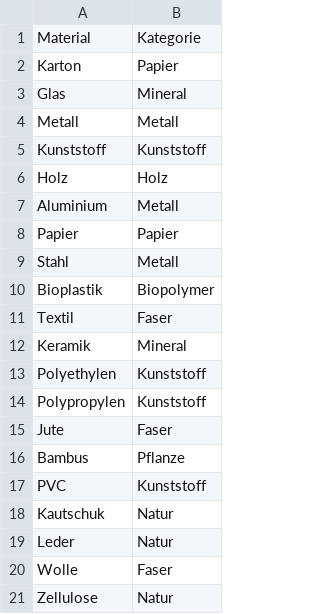
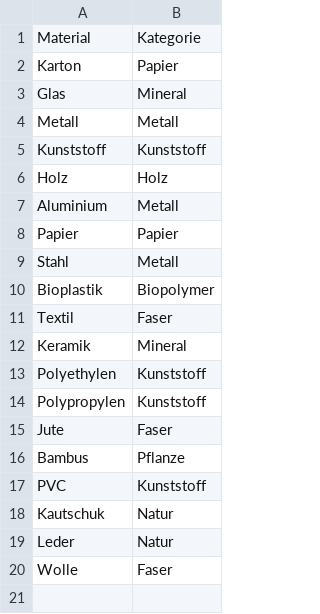
Before and after one commit to CedricFeuz/thegoodmaterial, a CSV file: db/materials.csv, drawn as a sheet.

Commit message:
test commit

```diff
--- a/db/materials.csv
+++ b/db/materials.csv
@@ -20,2 +20 @@ Leder,Natur
 Wolle,Faser
-Zellulose,Natur
```
